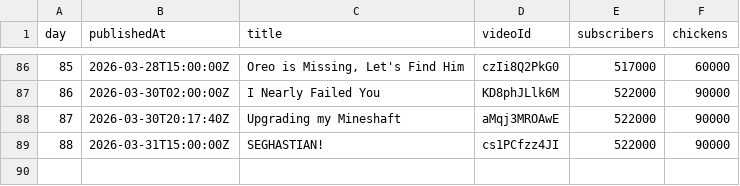
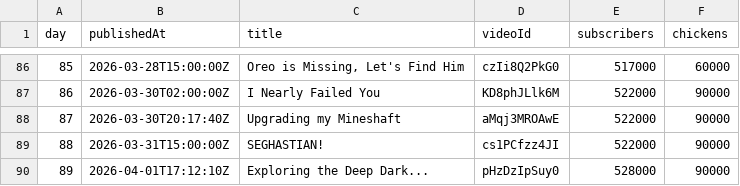
Before and after one commit to AdrianGev/ryan3000-statistics, a CSV file: youtube_chickens.csv, drawn as a sheet; only a part is shown, gaps mark what is left out; the diff names each change by its address in the sheet, - before the commit and + after, or states it on an @@ line.

```diff
--- a/youtube_chickens.csv
+++ b/youtube_chickens.csv
+row 90: 89 | 2026-04-01T17:12:10Z | Exploring the Deep Dark... | pHzDzIpSuy0 | 528000 | 90000
```
Also changed, not shown: 1 other file.
